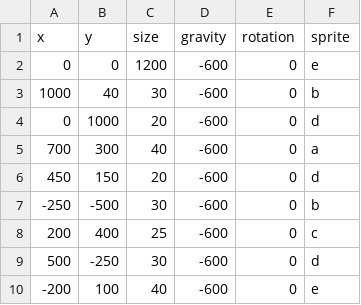
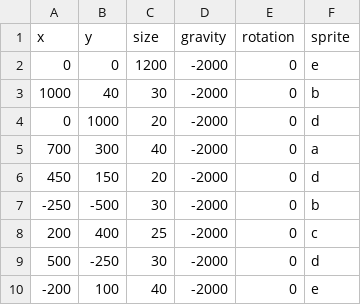
Before and after one commit to mchong-teal/home-tendrils, a CSV file: Tendrils GGJ/Assets/Resources/map.csv, drawn as a sheet.

Commit message:
fing with gravity

```diff
--- a/Tendrils GGJ/Assets/Resources/map.csv
+++ b/Tendrils GGJ/Assets/Resources/map.csv
@@ -1,10 +1,10 @@
 x,y,size,gravity,rotation,sprite
-0,0,1200,-600,0,e
-1000,40,30,-600,0,b,
-0,1000,20,-600,0,d,
-700,300,40,-600,0,a,
-450,150,20,-600,0,d,
--250,-500,30,-600,0,b,
-200,400,25,-600,0,c,
-500,-250,30,-600,0,d,
--200,100,40,-600,0,e,
+0,0,1200,-2000,0,e
+1000,40,30,-2000,0,b,
+0,1000,20,-2000,0,d,
+700,300,40,-2000,0,a,
+450,150,20,-2000,0,d,
+-250,-500,30,-2000,0,b,
+200,400,25,-2000,0,c,
+500,-250,30,-2000,0,d,
+-200,100,40,-2000,0,e,
```
Also changed, not shown: 2 other files.
